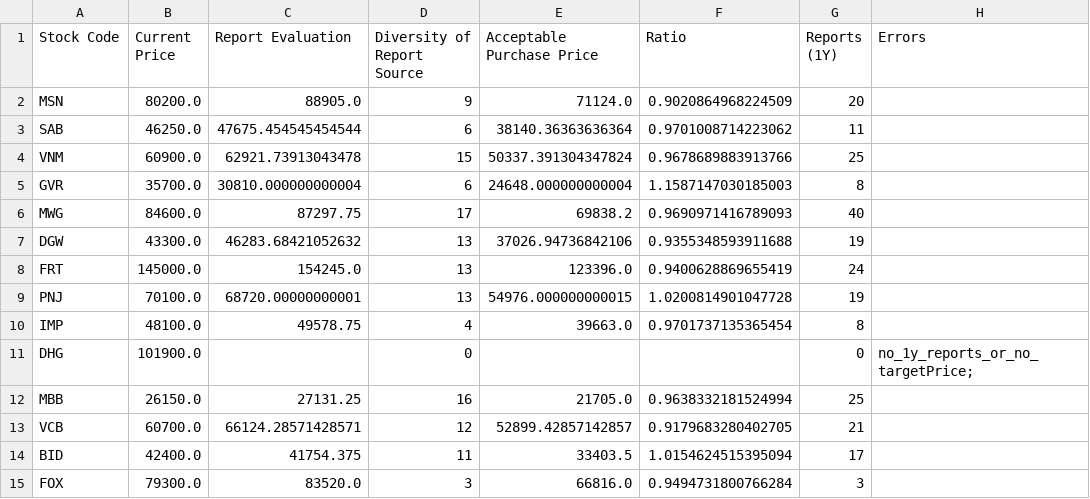
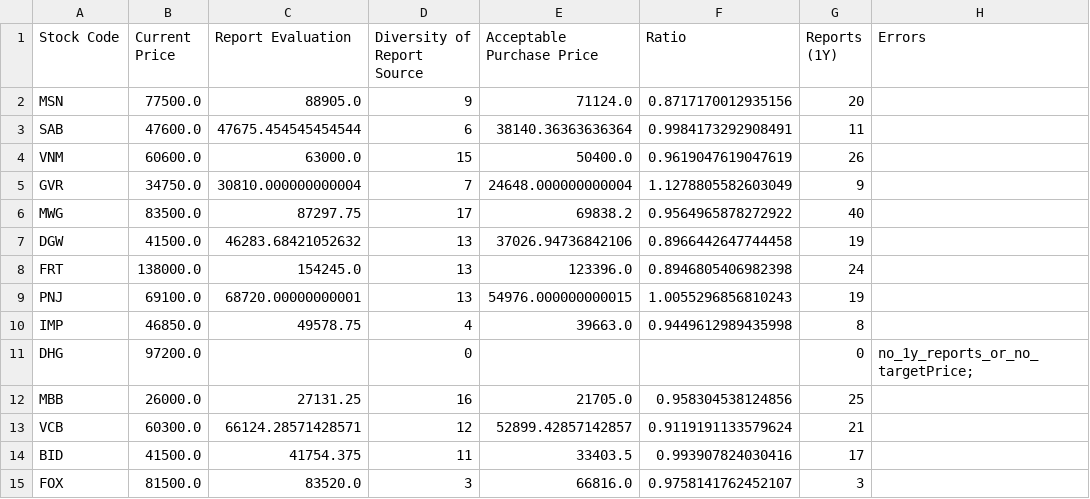
Before and after one commit to hungnd-x/stock-portfolio-daily, a CSV file: docs/data.csv, drawn as a sheet; only a part is shown; the diff covers the shown part only.

```diff
--- a/docs/data.csv
+++ b/docs/data.csv
@@ -1,15 +1,15 @@
 Stock Code,Current Price,Report Evaluation,Diversity of Report Source,Acceptable Purchase Price,Ratio,Reports (1Y),Errors
-MSN,80200.0,88905.0,9,71124.0,0.9020864968224509,20,
-SAB,46250.0,47675.454545454544,6,38140.36363636364,0.9701008714223062,11,
-VNM,60900.0,62921.73913043478,15,50337.391304347824,0.9678689883913766,25,
-GVR,35700.0,30810.000000000004,6,24648.000000000004,1.1587147030185003,8,
-MWG,84600.0,87297.75,17,69838.2,0.9690971416789093,40,
-DGW,43300.0,46283.68421052632,13,37026.94736842106,0.9355348593911688,19,
-FRT,145000.0,154245.0,13,123396.0,0.9400628869655419,24,
-PNJ,70100.0,68720.00000000001,13,54976.000000000015,1.0200814901047728,19,
-IMP,48100.0,49578.75,4,39663.0,0.9701737135365454,8,
-DHG,101900.0,,0,,,0,no_1y_reports_or_no_targetPrice;
-MBB,26150.0,27131.25,16,21705.0,0.9638332181524994,25,
-VCB,60700.0,66124.28571428571,12,52899.42857142857,0.9179683280402705,21,
-BID,42400.0,41754.375,11,33403.5,1.0154624515395094,17,
-FOX,79300.0,83520.0,3,66816.0,0.9494731800766284,3,
+MSN,77500.0,88905.0,9,71124.0,0.8717170012935156,20,
+SAB,47600.0,47675.454545454544,6,38140.36363636364,0.9984173292908491,11,
+VNM,60600.0,63000.0,15,50400.0,0.9619047619047619,26,
+GVR,34750.0,30810.000000000004,7,24648.000000000004,1.1278805582603049,9,
+MWG,83500.0,87297.75,17,69838.2,0.9564965878272922,40,
+DGW,41500.0,46283.68421052632,13,37026.94736842106,0.8966442647744458,19,
+FRT,138000.0,154245.0,13,123396.0,0.8946805406982398,24,
+PNJ,69100.0,68720.00000000001,13,54976.000000000015,1.0055296856810243,19,
+IMP,46850.0,49578.75,4,39663.0,0.9449612989435998,8,
+DHG,97200.0,,0,,,0,no_1y_reports_or_no_targetPrice;
+MBB,26000.0,27131.25,16,21705.0,0.958304538124856,25,
+VCB,60300.0,66124.28571428571,12,52899.42857142857,0.9119191133579624,21,
+BID,41500.0,41754.375,11,33403.5,0.993907824030416,17,
+FOX,81500.0,83520.0,3,66816.0,0.9758141762452107,3,
```
Also changed, not shown: 53 edited cells elsewhere in this file, 1 other file.
